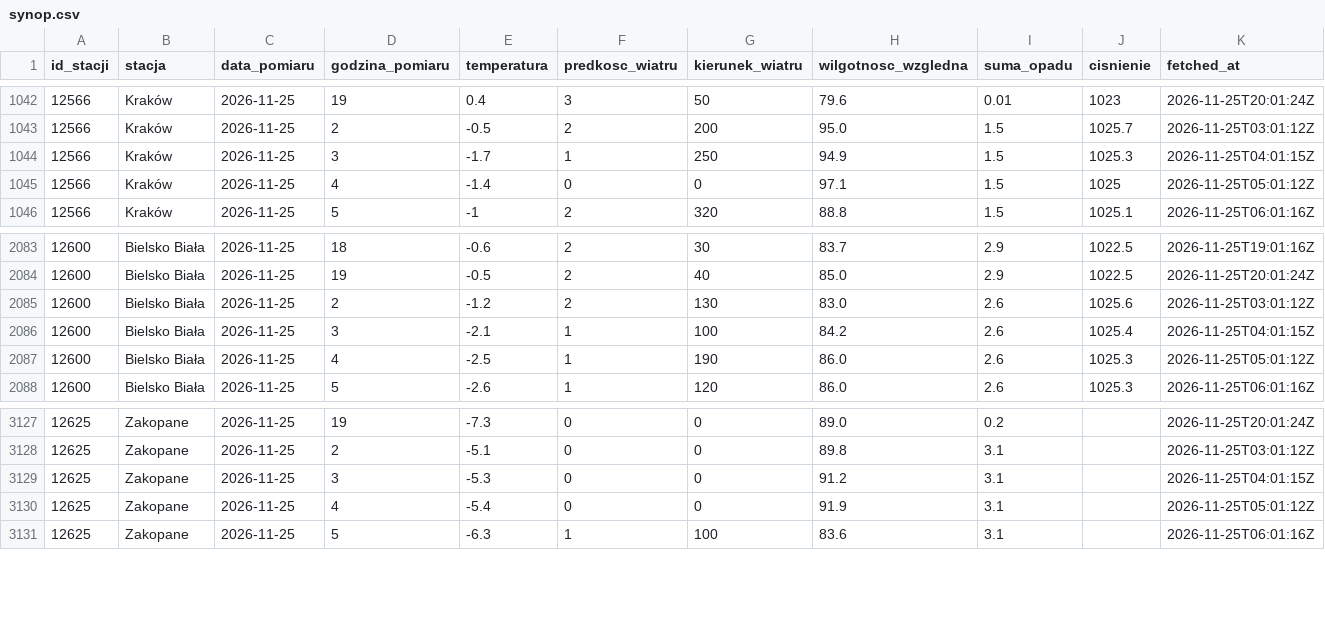
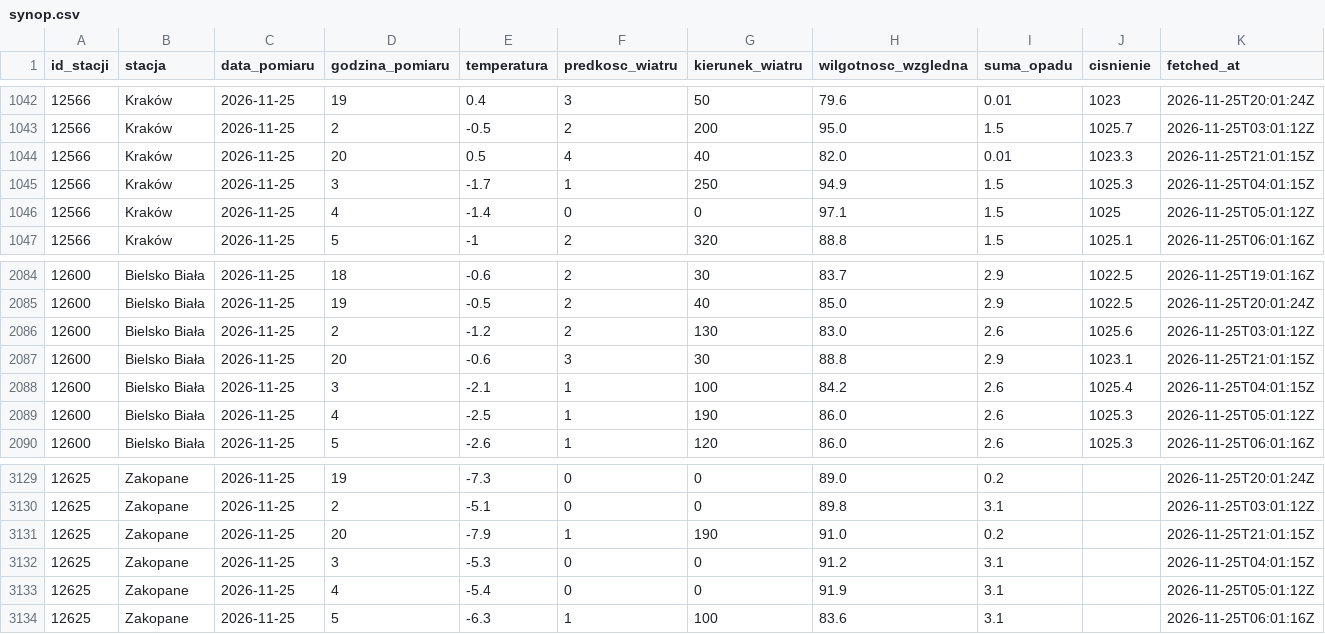
Before and after one commit to Przemsonn05/RiverSense, a CSV file: data/live/synop.csv, drawn as a sheet; only a part is shown, gaps mark what is left out; the diff names each change by its address in the sheet, - before the commit and + after, or states it on an @@ line.

Commit message:
dane live 2026-11-25 21:01

```diff
--- a/data/live/synop.csv
+++ b/data/live/synop.csv
+row 1044: 12566 | Kraków | 2026-11-25 | 20 | 0.5 | 4 | 40 | 82.0 | 0.01 | 1023.3 | 2026-11-25T21:01:15Z
+row 2087: 12600 | Bielsko Biała | 2026-11-25 | 20 | -0.6 | 3 | 30 | 88.8 | 2.9 | 1023.1 | 2026-11-25T21:01:15Z
+row 3131: 12625 | Zakopane | 2026-11-25 | 20 | -7.9 | 1 | 190 | 91.0 | 0.2 |  | 2026-11-25T21:01:15Z
```
Also changed, not shown: 2 other files.
